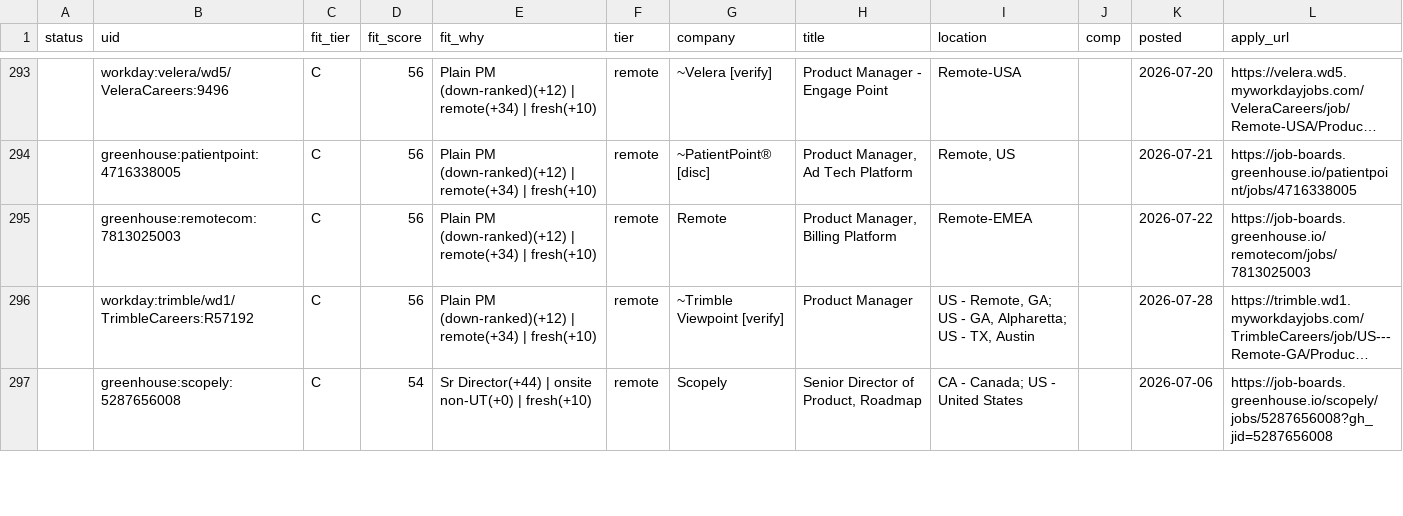
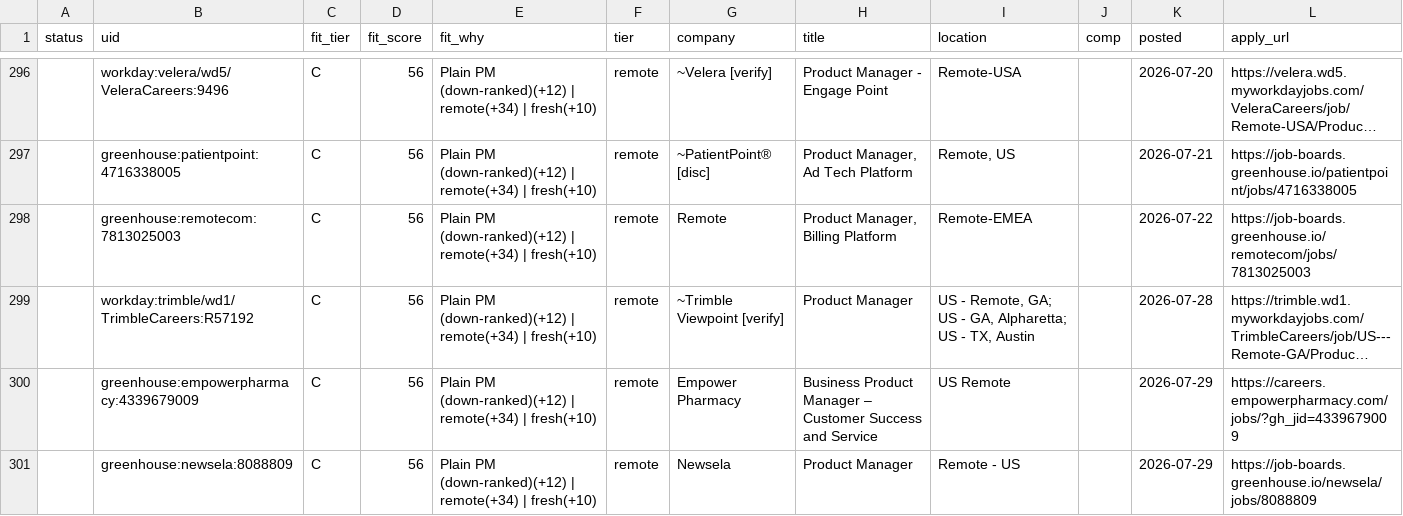
Before and after one commit to tyler-aston/jobsearch-starter, a CSV file: out/me_new_roles.csv, drawn as a sheet; only a part is shown, gaps mark what is left out; the shorter side is filled out with more unchanged rows; long unchanged cells end in …; the diff covers the shown part only; the diff names each change by its address in the sheet, - before the commit and + after, or states it on an @@ line.

```diff
--- a/out/me_new_roles.csv
+++ b/out/me_new_roles.csv
+row 300:  | greenhouse:empowerpharmacy:4339679009 | C | 56 | Plain PM (down-ranked)(+12) | remote(+34) | fresh(+10) | remote | Empower Pharmacy | Business Product Manager – Customer Success and Service | US Remote |  | 2026-07-29 | https://careers.empowerpharmacy.com/jobs/?gh_jid=4339679009
+row 301:  | greenhouse:newsela:8088809 | C | 56 | Plain PM (down-ranked)(+12) | remote(+34) | fresh(+10) | remote | Newsela | Product Manager | Remote - US |  | 2026-07-29 | https://job-boards.greenhouse.io/newsela/jobs/8088809
```
Also changed, not shown: 7 added rows and 3 edited cells elsewhere in this file, 1 other file.
